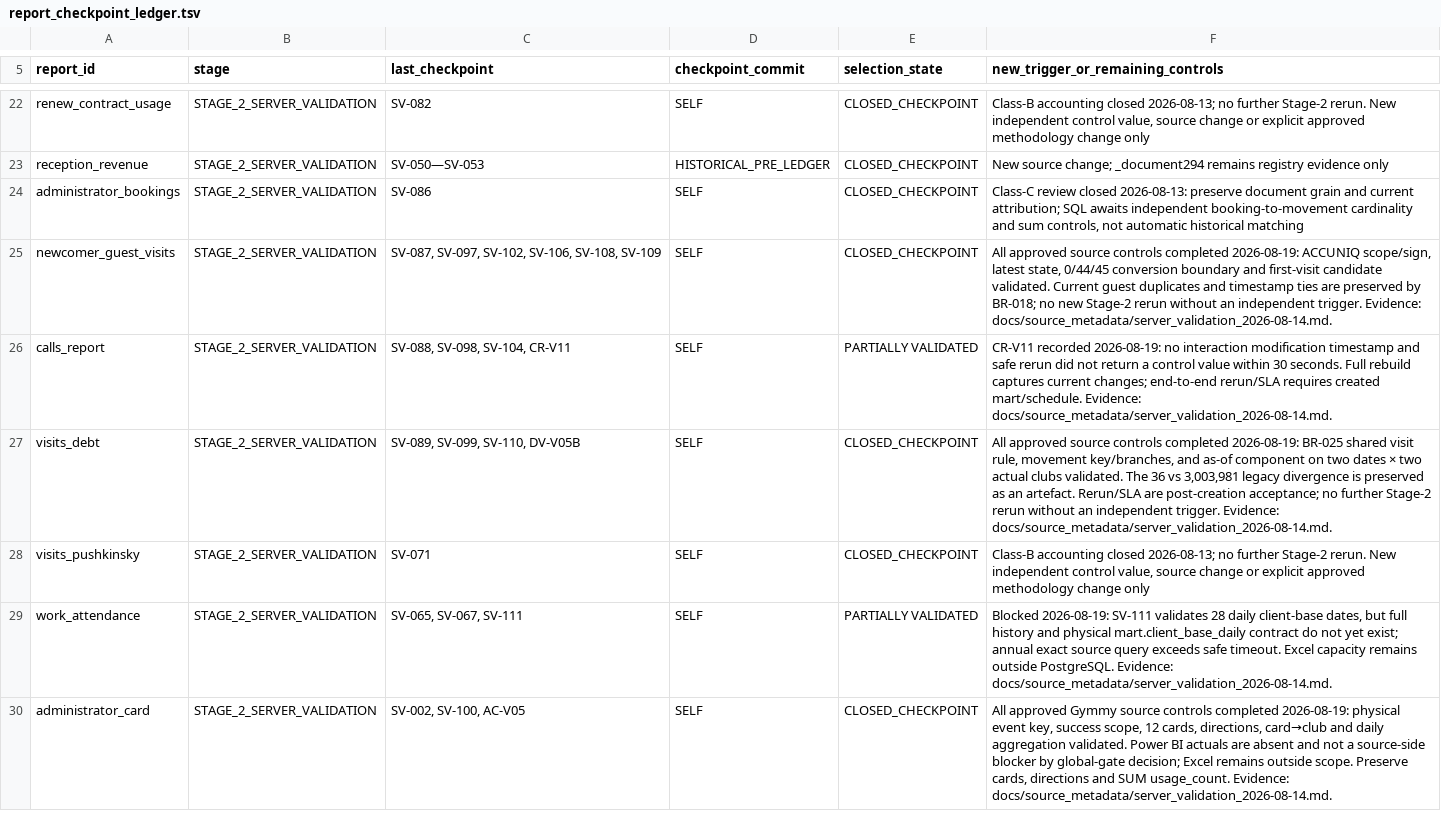
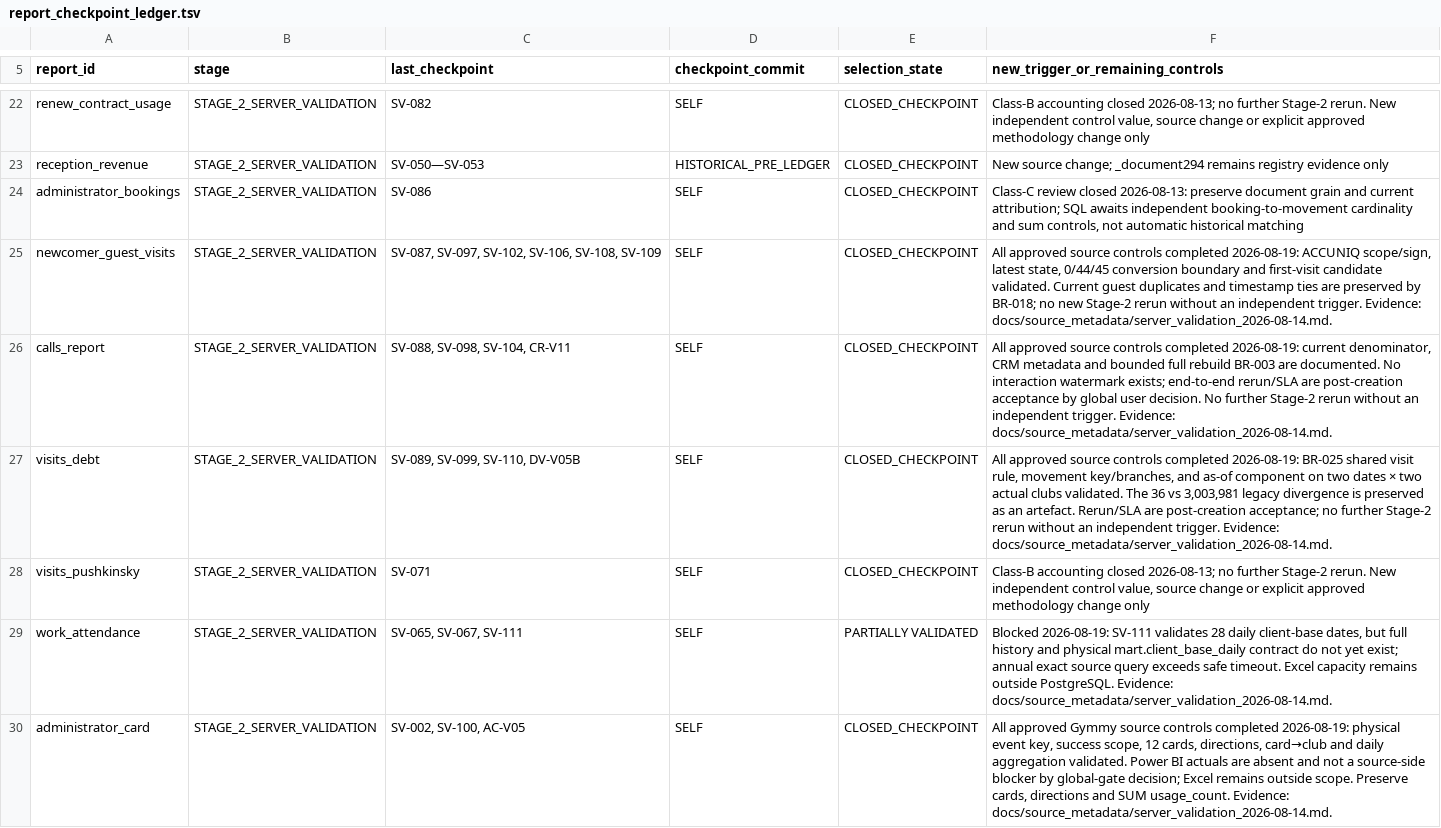
Before and after one commit to ilvkalinin/1c_to_powerBi, a TSV file: .agents/report_checkpoint_ledger.tsv, drawn as a sheet; only a part is shown, gaps mark what is left out.

Commit message:
docs: close calls source refresh review

```diff
--- a/.agents/report_checkpoint_ledger.tsv
+++ b/.agents/report_checkpoint_ledger.tsv
@@ -25,3 +25,3 @@ administrator_bookings	STAGE_2_SERVER_VALIDATION	SV-086	SELF	CLOSED_CHECKPOINT	C
 newcomer_guest_visits	STAGE_2_SERVER_VALIDATION	SV-087, SV-097, SV-102, SV-106, SV-108, SV-109	SELF	CLOSED_CHECKPOINT	All approved source controls completed 2026-08-19: ACCUNIQ scope/sign, latest state, 0/44/45 conversion boundary and first-visit candidate validated. Current guest duplicates and timestamp ties are preserved by BR-018; no new Stage-2 rerun without an independent trigger. Evidence: docs/source_metadata/server_validation_2026-08-14.md.
-calls_report	STAGE_2_SERVER_VALIDATION	SV-088, SV-098, SV-104, CR-V11	SELF	PARTIALLY VALIDATED	CR-V11 recorded 2026-08-19: no interaction modification timestamp and safe rerun did not return a control value within 30 seconds. Full rebuild captures current changes; end-to-end rerun/SLA requires created mart/schedule. Evidence: docs/source_metadata/server_validation_2026-08-14.md.
+calls_report	STAGE_2_SERVER_VALIDATION	SV-088, SV-098, SV-104, CR-V11	SELF	CLOSED_CHECKPOINT	All approved source controls completed 2026-08-19: current denominator, CRM metadata and bounded full rebuild BR-003 are documented. No interaction watermark exists; end-to-end rerun/SLA are post-creation acceptance by global user decision. No further Stage-2 rerun without an independent trigger. Evidence: docs/source_metadata/server_validation_2026-08-14.md.
 visits_debt	STAGE_2_SERVER_VALIDATION	SV-089, SV-099, SV-110, DV-V05B	SELF	CLOSED_CHECKPOINT	All approved source controls completed 2026-08-19: BR-025 shared visit rule, movement key/branches, and as-of component on two dates × two actual clubs validated. The 36 vs 3,003,981 legacy divergence is preserved as an artefact. Rerun/SLA are post-creation acceptance; no further Stage-2 rerun without an independent trigger. Evidence: docs/source_metadata/server_validation_2026-08-14.md.
```
Also changed, not shown: .agents/active_package.tsv, 2 other files.
